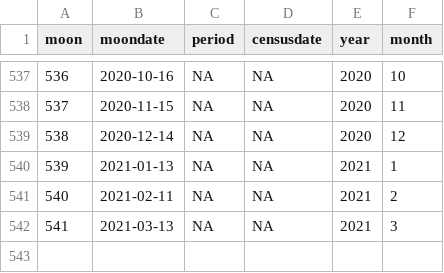
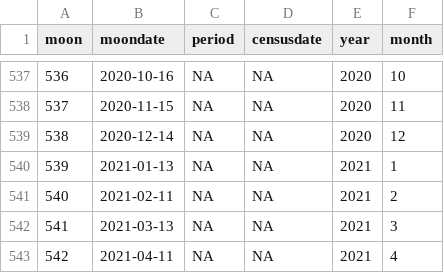
Before and after one commit to weecology/portal-forecasts, a CSV file: data/moon_dates.csv, drawn as a sheet; only a part is shown, gaps mark what is left out; the diff names each change by its address in the sheet, - before the commit and + after, or states it on an @@ line.

```diff
--- a/data/moon_dates.csv
+++ b/data/moon_dates.csv
+row 543: 542 | 2021-04-11 | NA | NA | 2021 | 4
```
Also changed, not shown: data/covariate_casts.csv, data/covariates.csv, 6 other files.
